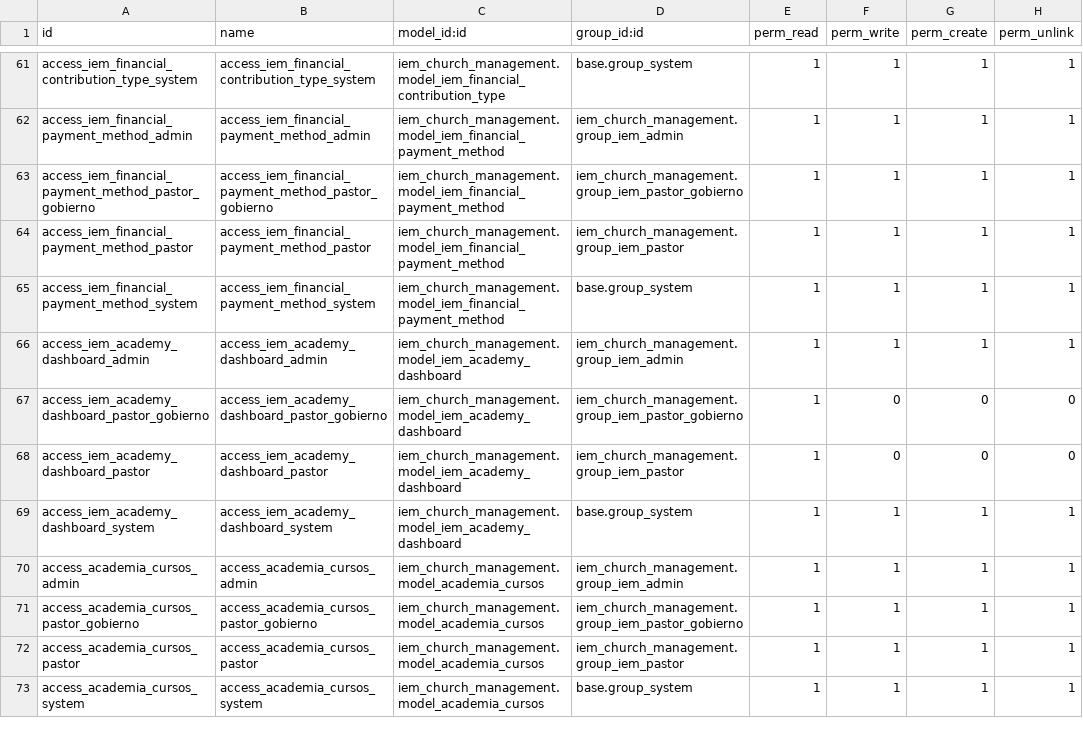
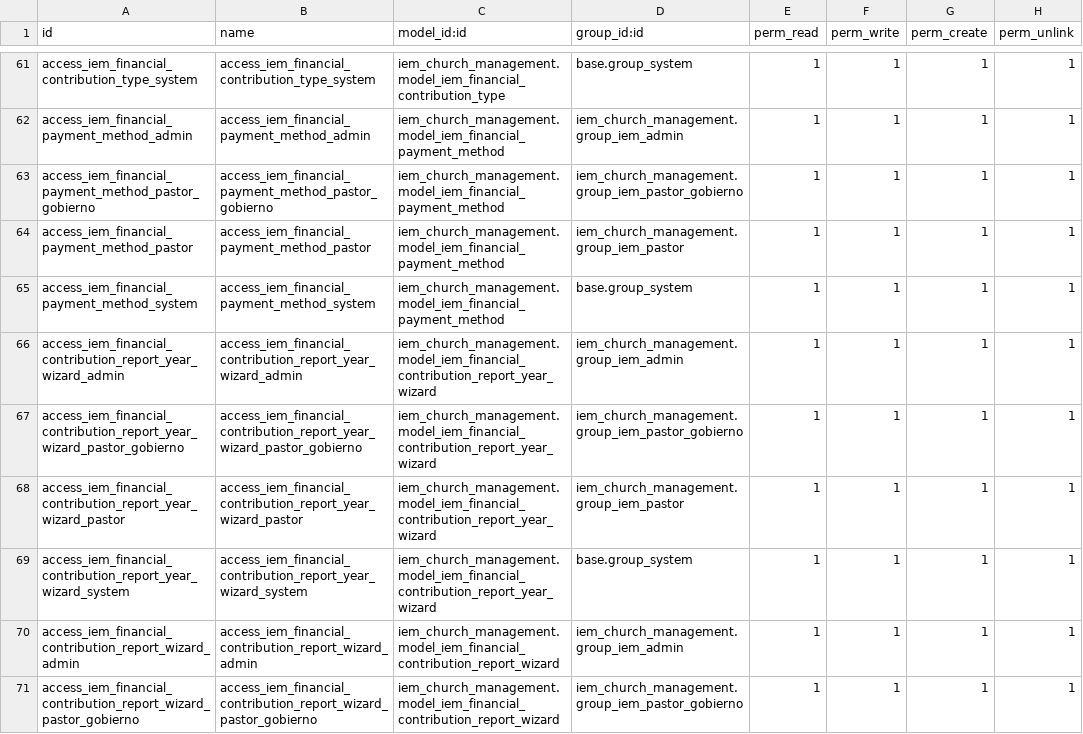
Before and after one commit to GenioLibre/custom_addons, a CSV file: iem_church_management/security/ir.model.access.csv, drawn as a sheet; only a part is shown, gaps mark what is left out; the shorter side is filled out with more unchanged rows; the diff covers the shown part only.

```diff
--- a/iem_church_management/security/ir.model.access.csv
+++ b/iem_church_management/security/ir.model.access.csv
@@ -65 +65,7 @@ access_iem_financial_payment_method_pastor,access_iem_financial_payment_method_p
 access_iem_financial_payment_method_system,access_iem_financial_payment_method_system,iem_church_management.model_iem_financial_payment_method,base.group_system,1,1,1,1
+access_iem_financial_contribution_report_year_wizard_admin,access_iem_financial_contribution_report_year_wizard_admin,iem_church_management.model_iem_financial_contribution_report_year_wizard,iem_church_management.group_iem_admin,1,1,1,1
+access_iem_financial_contribution_report_year_wizard_pastor_gobierno,access_iem_financial_contribution_report_year_wizard_pastor_gobierno,iem_church_management.model_iem_financial_contribution_report_year_wizard,iem_church_management.group_iem_pastor_gobierno,1,1,1,1
+access_iem_financial_contribution_report_year_wizard_pastor,access_iem_financial_contribution_report_year_wizard_pastor,iem_church_management.model_iem_financial_contribution_report_year_wizard,iem_church_management.group_iem_pastor,1,1,1,1
+access_iem_financial_contribution_report_year_wizard_system,access_iem_financial_contribution_report_year_wizard_system,iem_church_management.model_iem_financial_contribution_report_year_wizard,base.group_system,1,1,1,1
+access_iem_financial_contribution_report_wizard_admin,access_iem_financial_contribution_report_wizard_admin,iem_church_management.model_iem_financial_contribution_report_wizard,iem_church_management.group_iem_admin,1,1,1,1
+access_iem_financial_contribution_report_wizard_pastor_gobierno,access_iem_financial_contribution_report_wizard_pastor_gobierno,iem_church_management.model_iem_financial_contribution_report_wizard,iem_church_management.group_iem_pastor_gobierno,1,1,1,1
```
Also changed, not shown: 6 added rows elsewhere in this file, 5 other files.
